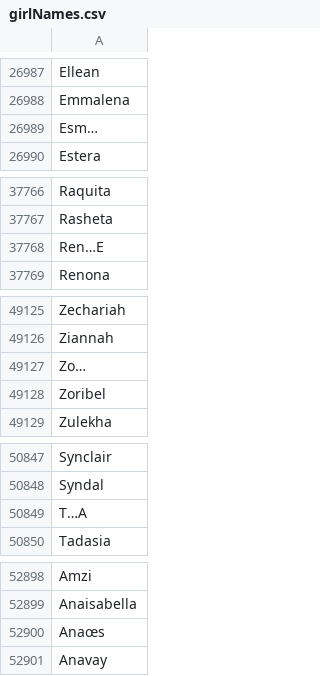
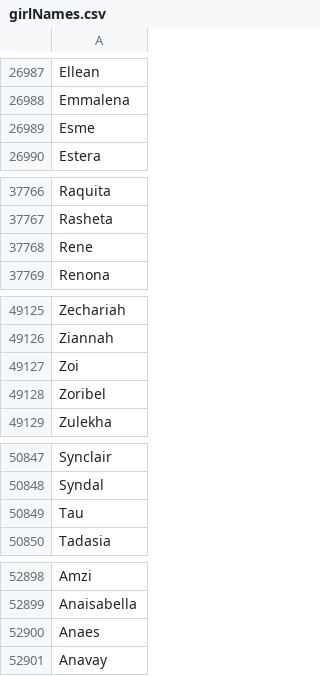
Before and after one commit to veljkoAdzic/AdvDB_IRSON, a CSV file: DataFileUsed/girlNames.csv, drawn as a sheet; only a part is shown, gaps mark what is left out; the diff covers the shown part only.

```diff
--- a/DataFileUsed/girlNames.csv
+++ b/DataFileUsed/girlNames.csv
@@ -26988,3 +26988,3 @@ Ellean
 Emmalena
-Esm…
+Esme
 Estera
@@ -37767,3 +37767,3 @@ Raquita
 Rasheta
-Ren…E
+Rene
 Renona
@@ -49126,3 +49126,3 @@ Zechariah
 Ziannah
-Zo…
+Zoi
 Zoribel
@@ -50848,3 +50848,3 @@ Synclair
 Syndal
-T…A
+Tau
 Tadasia
@@ -52899,3 +52899,3 @@ Amzi
 Anaisabella
-Anaœs
+Anaes
 Anavay
```
Also changed, not shown: 6 edited cells elsewhere in this file, DataFileUsed/boyNames.csv, DataFileUsed/surnames.csv, 1 other file.
